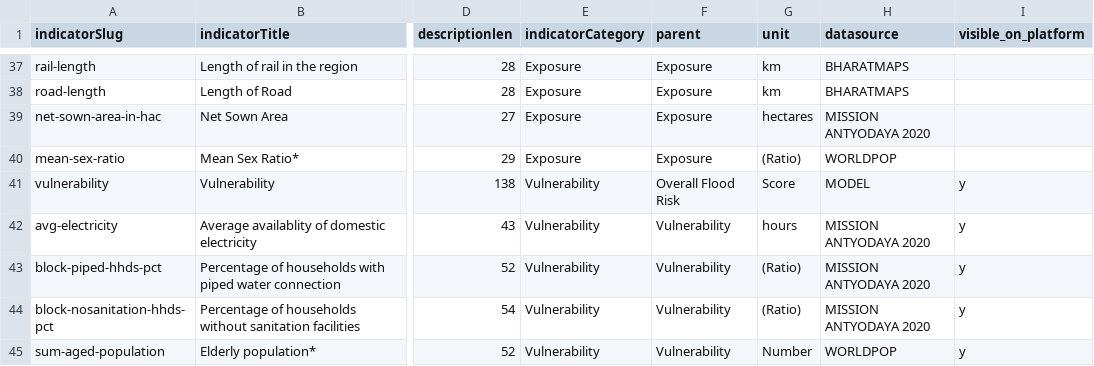
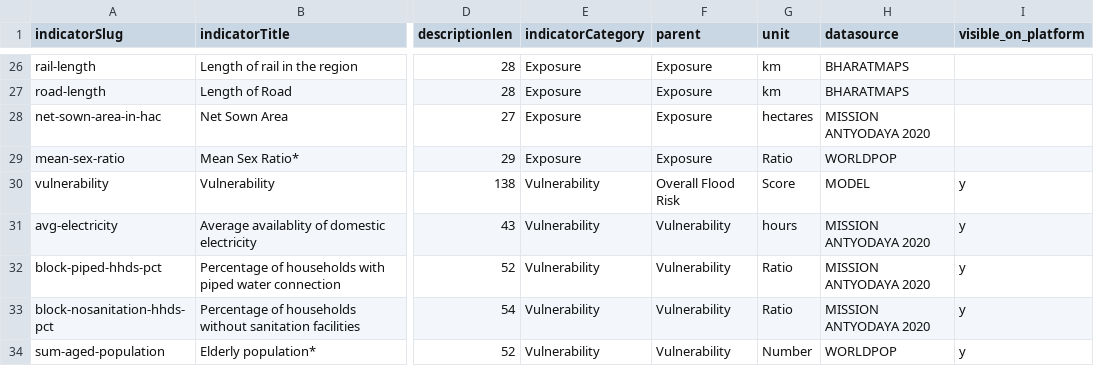
Before and after one commit to CivicDataLab/IDS-DRR-Data-Management, a CSV file: layer/assets/indicators/odisha_indicators.csv, drawn as a sheet; only a part is shown, gaps mark what is left out; addresses are those after the commit; the diff covers the shown part only; the diff names each change by its address in the sheet, - before the commit and + after, or states it on an @@ line.

```diff
--- a/layer/assets/indicators/odisha_indicators.csv
+++ b/layer/assets/indicators/odisha_indicators.csv
-G29 (unit): (Ratio)
+G29 (unit): Ratio
-G32:G33 (unit): (Ratio)
+G32:G33 (unit): Ratio
```
Also changed, not shown: 4 added rows, 12 removed rows and 15 edited cells elsewhere in this file.
